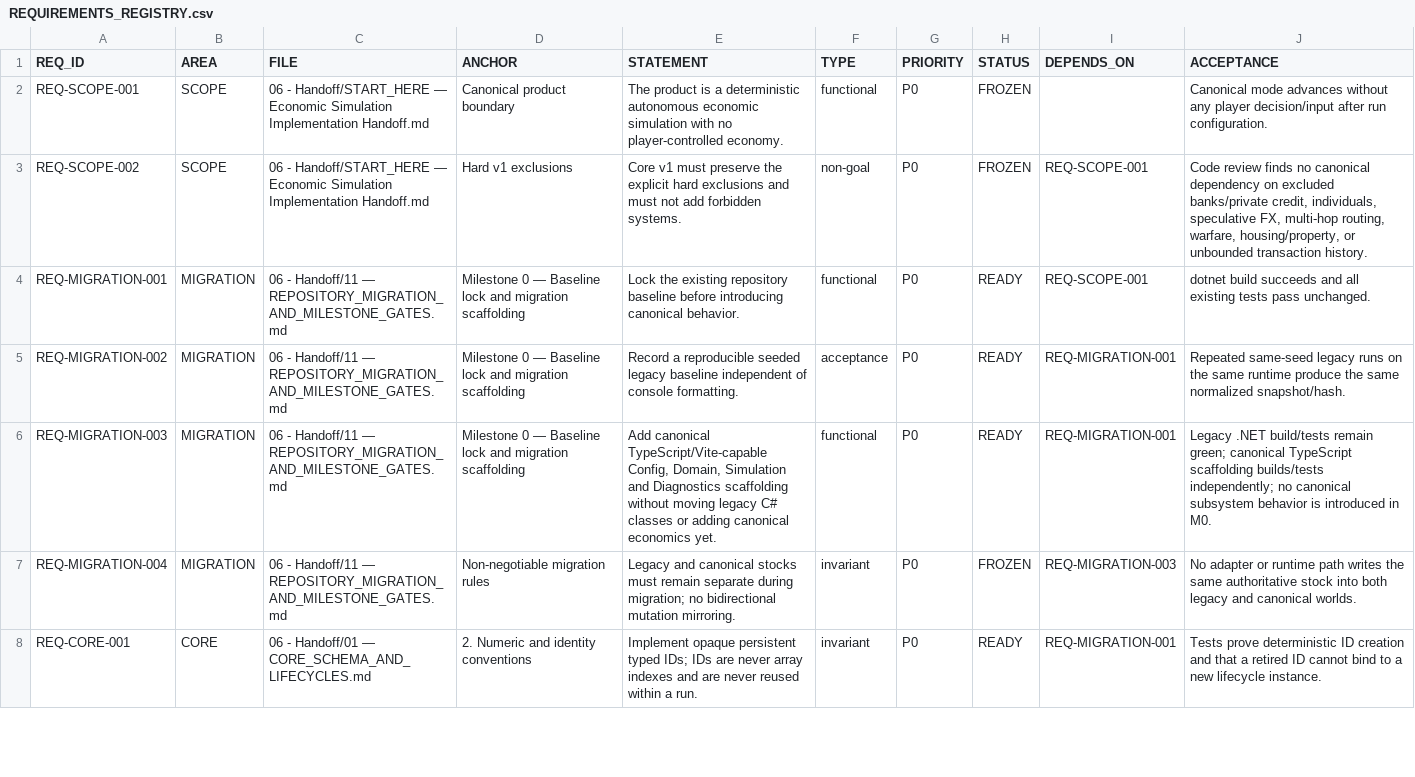
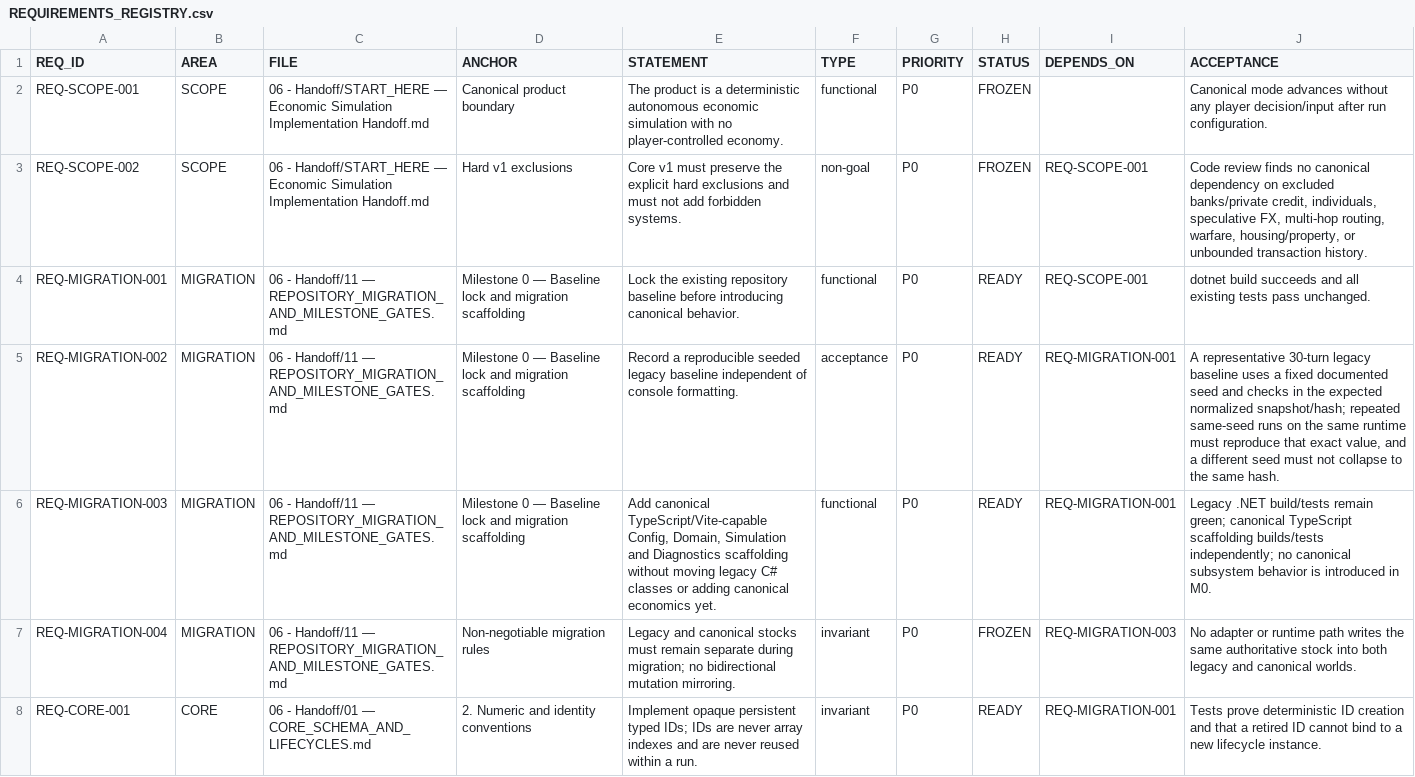
Before and after one commit to drevendev/trade_simulation, a CSV file: docs/spec/mirror/REQUIREMENTS_REGISTRY.csv, drawn as a sheet; only a part is shown; the diff covers the shown part only.

```diff
--- a/docs/spec/mirror/REQUIREMENTS_REGISTRY.csv
+++ b/docs/spec/mirror/REQUIREMENTS_REGISTRY.csv
@@ -4,3 +4,3 @@ REQ-SCOPE-002,SCOPE,06 - Handoff/START_HERE — Economic Simulation Implementati
 REQ-MIGRATION-001,MIGRATION,06 - Handoff/11 — REPOSITORY_MIGRATION_AND_MILESTONE_GATES.md,Milestone 0 — Baseline lock and migration scaffolding,Lock the existing repository baseline before introducing canonical behavior.,functional,P0,READY,REQ-SCOPE-001,dotnet build succeeds and all existing tests pass unchanged.
-REQ-MIGRATION-002,MIGRATION,06 - Handoff/11 — REPOSITORY_MIGRATION_AND_MILESTONE_GATES.md,Milestone 0 — Baseline lock and migration scaffolding,Record a reproducible seeded legacy baseline independent of console formatting.,acceptance,P0,READY,REQ-MIGRATION-001,Repeated same-seed legacy runs on the same runtime produce the same normalized snapshot/hash.
+REQ-MIGRATION-002,MIGRATION,06 - Handoff/11 — REPOSITORY_MIGRATION_AND_MILESTONE_GATES.md,Milestone 0 — Baseline lock and migration scaffolding,Record a reproducible seeded legacy baseline independent of console formatting.,acceptance,P0,READY,REQ-MIGRATION-001,"A representative 30-turn legacy baseline uses a fixed documented seed and checks in the expected normalized snapshot/hash; repeated same-seed runs on the same runtime must reproduce that exact value, and a different seed must not collapse to the same hash."
 REQ-MIGRATION-003,MIGRATION,06 - Handoff/11 — REPOSITORY_MIGRATION_AND_MILESTONE_GATES.md,Milestone 0 — Baseline lock and migration scaffolding,"Add canonical TypeScript/Vite-capable Config, Domain, Simulation and Diagnostics scaffolding without moving legacy C# classes or adding canonical economics yet.",functional,P0,READY,REQ-MIGRATION-001,Legacy .NET build/tests remain green; canonical TypeScript scaffolding builds/tests independently; no canonical subsystem behavior is introduced in M0.
```
Also changed, not shown: 5 added rows elsewhere in this file, 6 other files.
